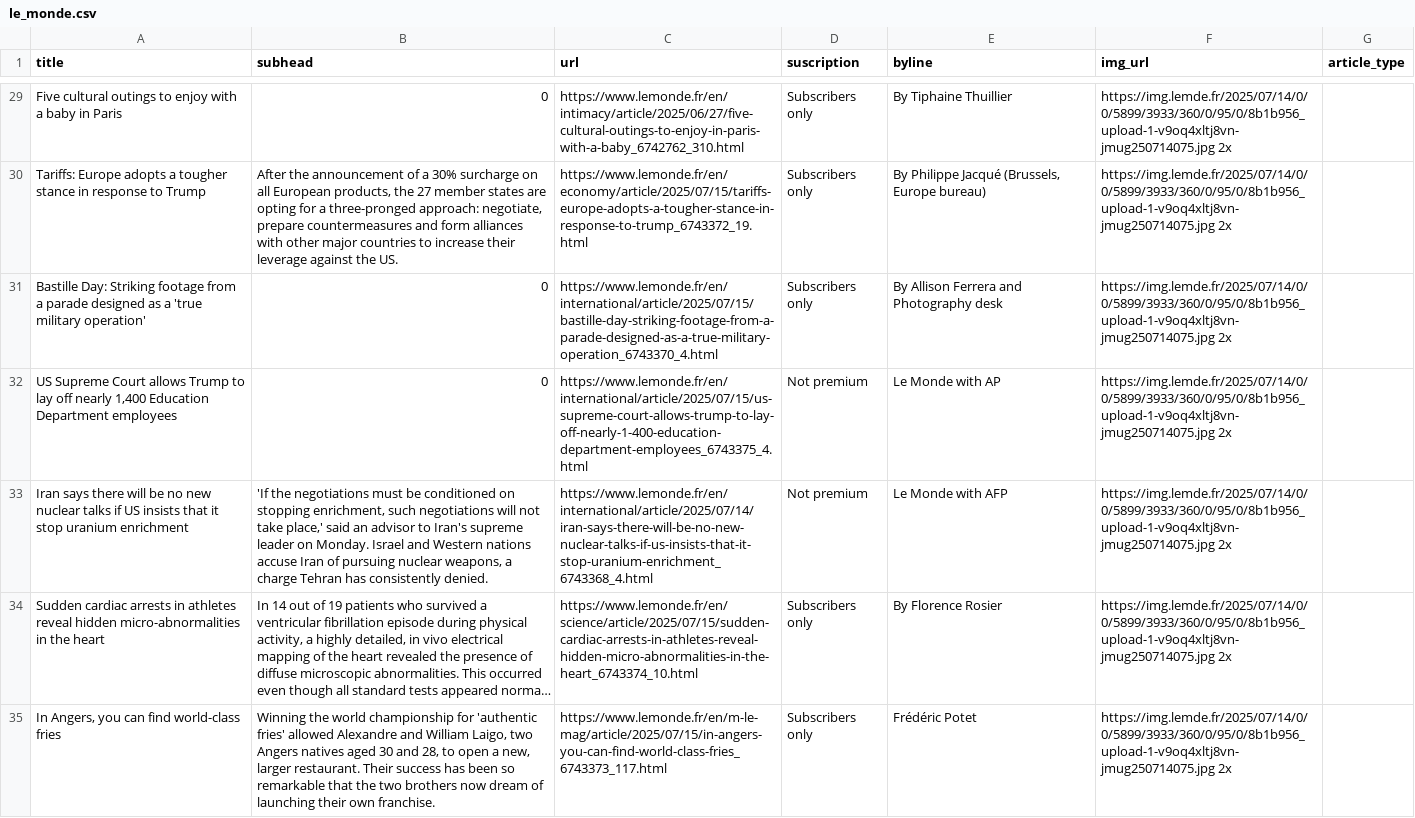
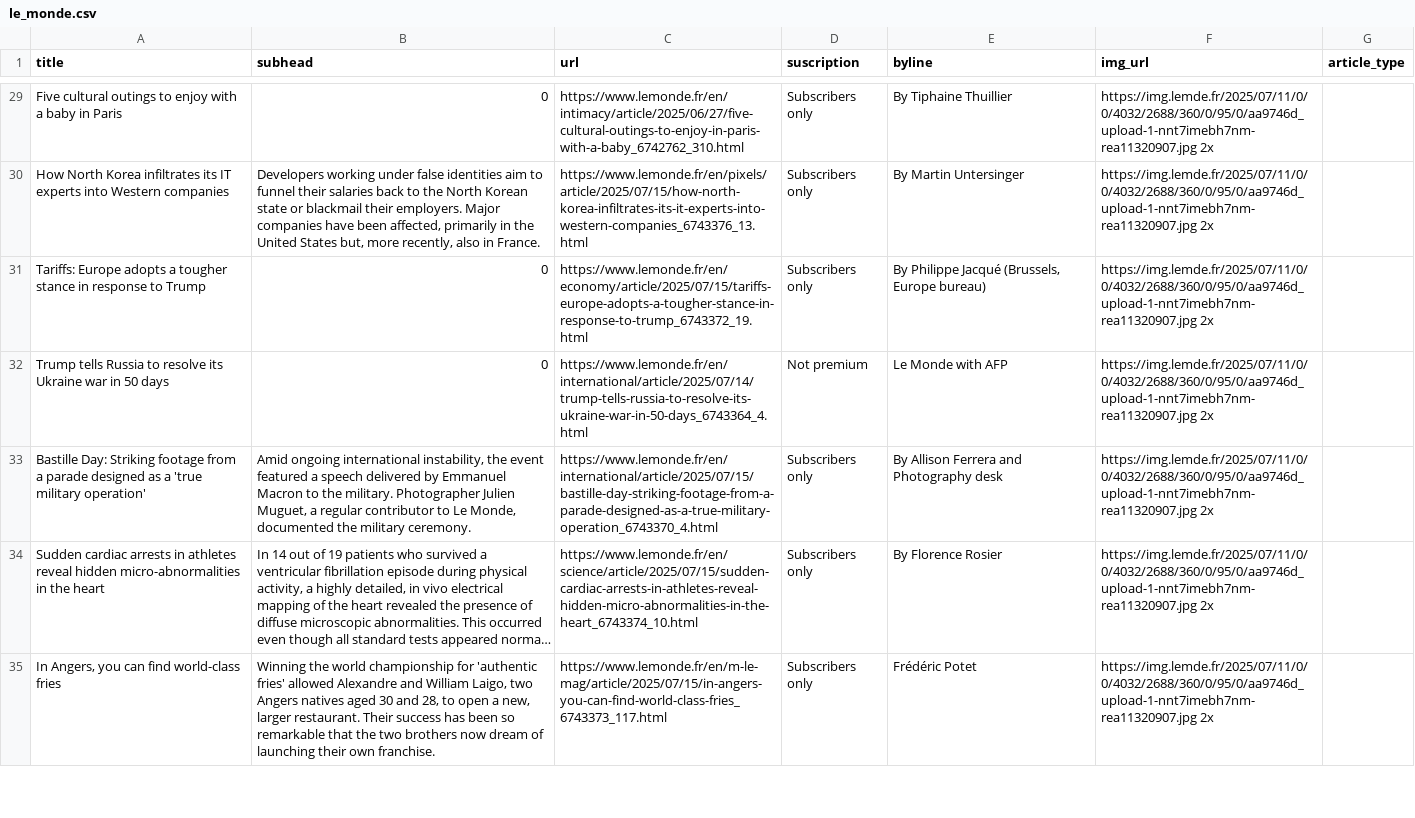
Before and after one commit to tefaceli/LEDE-homework-scraping, a CSV file: le_monde.csv, drawn as a sheet; only a part is shown, gaps mark what is left out; long unchanged cells end in …; removed rows and columns are numbered as before the commit, all else as after; the diff covers the shown part only; the diff names each change by its address in the sheet, - before the commit and + after, or states it on an @@ line.

```diff
--- a/le_monde.csv
+++ b/le_monde.csv
-F29 (img_url): https://img.lemde.fr/2025/07/14/0/0/5899/3933/360/0/95/0/8b1b956_upload-1-v9oq4xltj8vn-jmug250714075.jpg 2x
+F29 (img_url): https://img.lemde.fr/2025/07/11/0/0/4032/2688/360/0/95/0/aa9746d_upload-1-nnt7imebh7nm-rea11320907.jpg 2x
+row 30: How North Korea infiltrates its IT experts into Western companies | Developers working under false identities aim to funnel their salaries back to the North Korean state or blackmail their employers. Major companies have been affected, primarily in the United States but, more recently, also in France. | https://www.lemonde.fr/en/pixels/article/2025/07/15/how-north-korea-infiltrates-its-it-experts-into-western-companies_6743376_13.html | Subscribers only | By Martin Untersinger | https://img.lemde.fr/2025/07/11/0/0/4032/2688/360/0/95/0/aa9746d_upload-1-nnt7imebh7nm-rea11320907.jpg 2x
-B31 (subhead): After the announcement of a 30% surcharge on all European products, the 27 member states are opting for a three-pronged approach: negotiate, prepare countermeasures and form alliances with other major countries to increase their leverage against the US.
+B31 (subhead): 0
-F31 (img_url): https://img.lemde.fr/2025/07/14/0/0/5899/3933/360/0/95/0/8b1b956_upload-1-v9oq4xltj8vn-jmug250714075.jpg 2x
+F31 (img_url): https://img.lemde.fr/2025/07/11/0/0/4032/2688/360/0/95/0/aa9746d_upload-1-nnt7imebh7nm-rea11320907.jpg 2x
+row 32: Trump tells Russia to resolve its Ukraine war in 50 days | 0 | https://www.lemonde.fr/en/international/article/2025/07/14/trump-tells-russia-to-resolve-its-ukraine-war-in-50-days_6743364_4.html | Not premium | Le Monde with AFP | https://img.lemde.fr/2025/07/11/0/0/4032/2688/360/0/95/0/aa9746d_upload-1-nnt7imebh7nm-rea11320907.jpg 2x
-B33 (subhead): 0
+B33 (subhead): Amid ongoing international instability, the event featured a speech delivered by Emmanuel Macron to the military. Photographer Julien Muguet, a regular contributor to Le Monde, documented the military ceremony.
-F33 (img_url): https://img.lemde.fr/2025/07/14/0/0/5899/3933/360/0/95/0/8b1b956_upload-1-v9oq4xltj8vn-jmug250714075.jpg 2x
+F33 (img_url): https://img.lemde.fr/2025/07/11/0/0/4032/2688/360/0/95/0/aa9746d_upload-1-nnt7imebh7nm-rea11320907.jpg 2x
-row 32: US Supreme Court allows Trump to lay off nearly 1,400 Education Department employees | 0 | https://www.lemonde.fr/en/international/article/2025/07/15/us-supreme-court-allows-trump-to-lay-off-nearly-1-400-education-department-employees_6743375_4.html | Not premium | Le Monde with AP | https://img.lemde.fr/2025/07/14/0/0/5899/3933/360/0/95/0/8b1b956_upload-1-v9oq4xltj8vn-jmug250714075.jpg 2x
-row 33: Iran says there will be no new nuclear talks if US insists that it stop uranium enrichment | 'If the negotiations must be conditioned on stopping enrichment, such negotiations will not take place,' said an advisor to Iran's supreme leader on Monday. Israel and Western nations accuse Iran of pursuing nuclear weapons, a charge Tehran has consistently denied. | https://www.lemonde.fr/en/international/article/2025/07/14/iran-says-there-will-be-no-new-nuclear-talks-if-us-insists-that-it-stop-uranium-enrichment_6743368_4.html | Not premium | Le Monde with AFP | https://img.lemde.fr/2025/07/14/0/0/5899/3933/360/0/95/0/8b1b956_upload-1-v9oq4xltj8vn-jmug250714075.jpg 2x
-F34:F35 (img_url): https://img.lemde.fr/2025/07/14/0/0/5899/3933/360/0/95/0/8b1b956_upload-1-v9oq4xltj8vn-jmug250714075.jpg 2x
+F34:F35 (img_url): https://img.lemde.fr/2025/07/11/0/0/4032/2688/360/0/95/0/aa9746d_upload-1-nnt7imebh7nm-rea11320907.jpg 2x
```
Also changed, not shown: 8 added rows, 8 removed rows and 43 edited cells elsewhere in this file.
